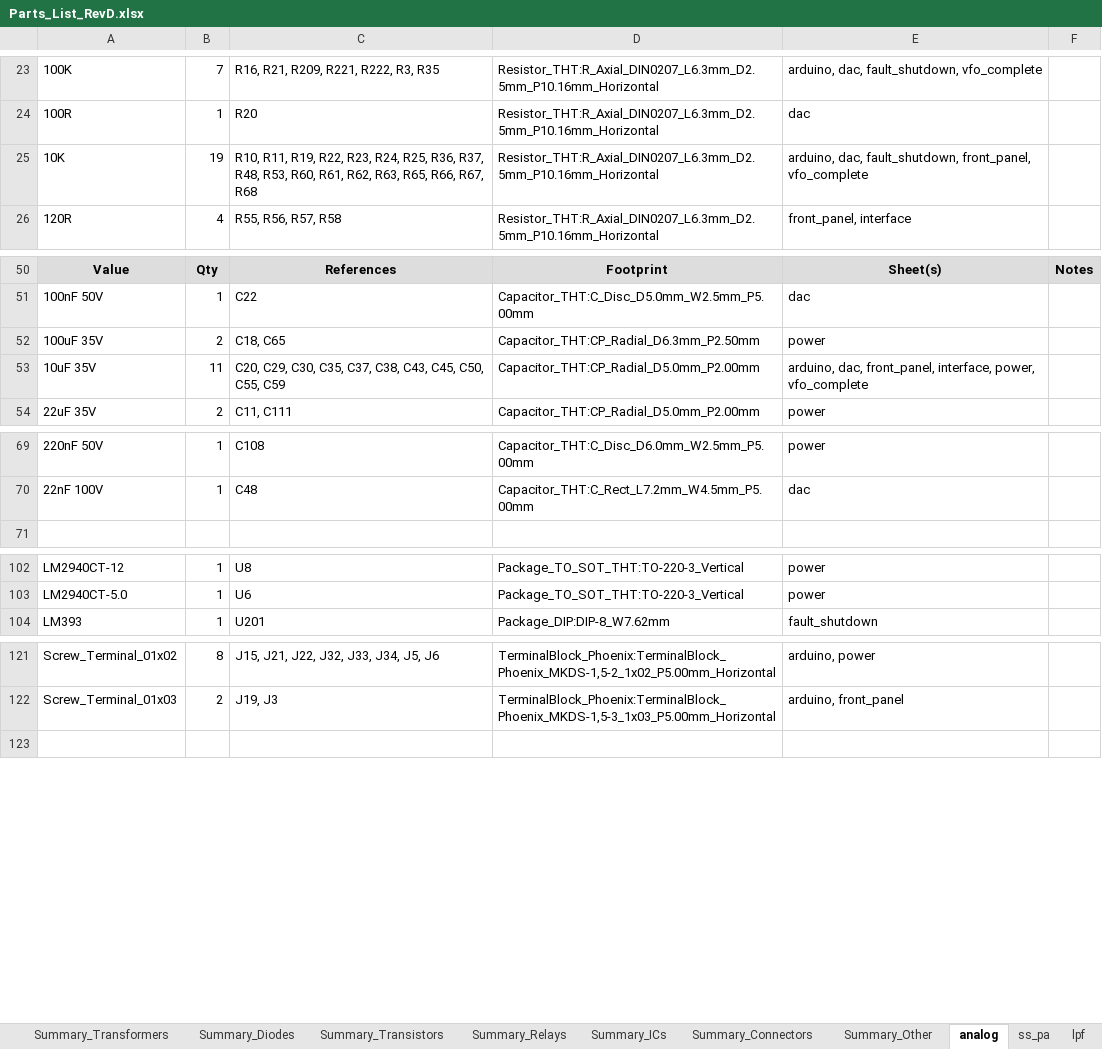
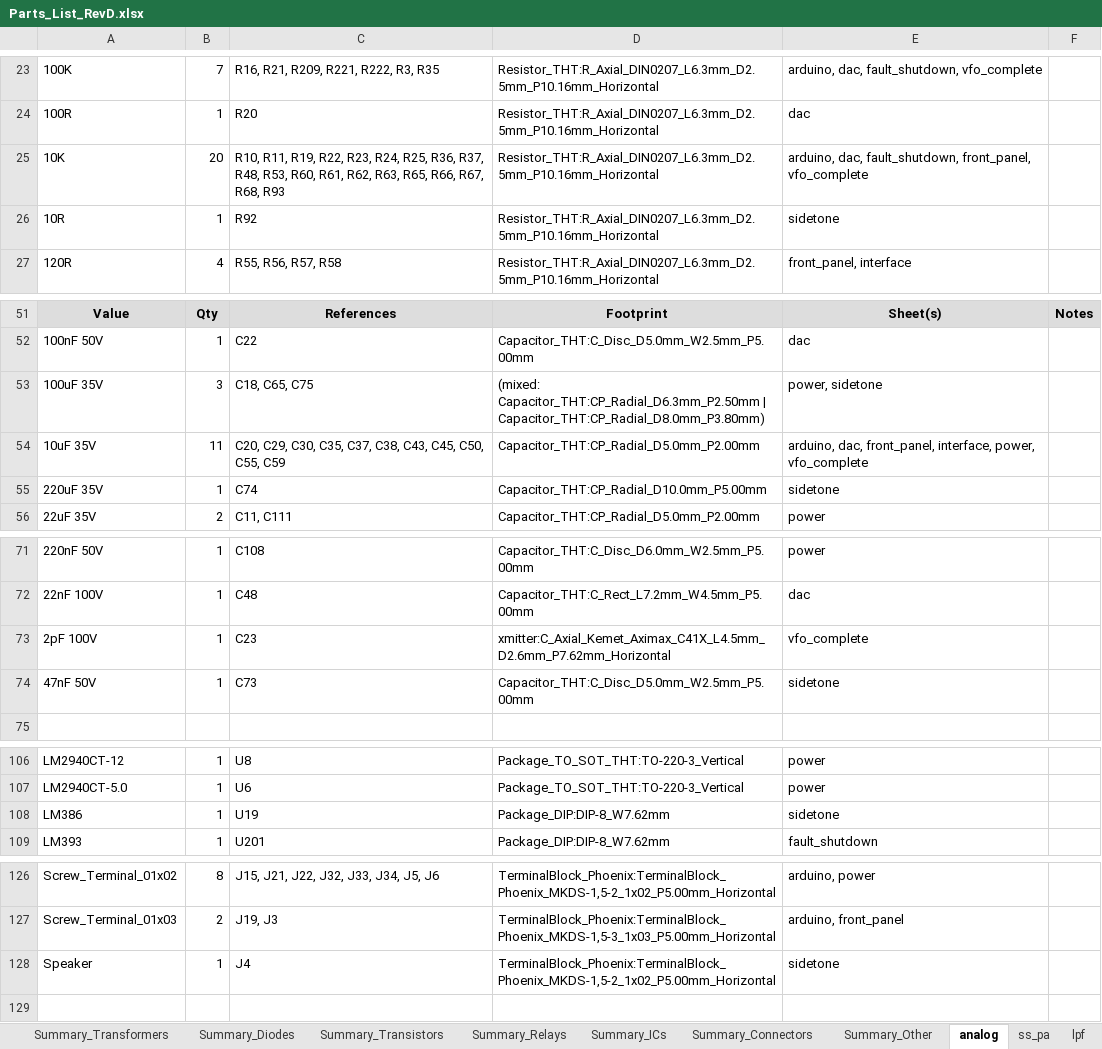
Before and after one commit to agelders2021/xmitter, an Excel workbook: Documentation/Parts_List_RevD.xlsx, sheet analog, drawn as a sheet; only a part is shown, gaps mark what is left out; values as stored, in another font and other column widths than the file's, no borders; addresses are those after the commit; the diff covers the shown part only; the diff names each change by its address in the sheet, - before the commit and + after, or states it on an @@ line.

Commit message:
Rev D: sidetone soft-keying rework + related
Sidetone (analog/sidetone): drop Q8 DGFET keyer in favor of a
soft-keyed chain using three spare CD74HC4050E (U14 C/D/E) buffers
to level-shift GATE_2 to 3.3 V logic, with D10/D11 Schottky routing
and an RC envelope filter feeding a 10 k Bourns pot, LM386 (gain 20)
and the J4 speaker terminal. Set voltage ratings and footprints on
all newly-added parts (ceramic disc / radial electrolytic / 1/4 W
axial). Simulation reference: xmitter_prj/test_sidetone.sch +
sidetone_soft_hold.cir, writeup in Documentation/sidetone_tuning.md.

analog/interface: U14 units C/D/E migrated off this sheet to
sidetone, placement annotated.

analog/fault_shutdown: route restructure around the shared U202 ch4.

analog/power: C31 / C109 (0.47 uF 100 V) switched to dual-pitch
P2.50 mm / P5.00 mm footprint to match the 2.54 mm lead-spacing
parts just ordered; original 5 mm pads retained.

ss_pa/pa_stage: new 100 k pull plus two 10 uH chokes.

Netlists regenerated (analog.net, ss_pa.net, Output LPF.net).

Documentation/xmitter_RevD_description.md: rewrite §1 overview
and §2.4 for the new sidetone topology.

BOM pipeline (tools/gen_cart_diff.py, package_bom_deliverables.py):
add a Voltage column for caps and a BOM+2 economy order column
alongside the existing 10x-for-1/4W column, plus voltage-bump hint
helpers. Fresh Cart_Diff_2026-11-14.xlsx + refreshed Parts_List.

```diff
--- a/Documentation/Parts_List_RevD.xlsx (sheet analog)
+++ b/Documentation/Parts_List_RevD.xlsx (sheet analog)
-B25: 19
+B25: 20
-C25: …R66, R67, R68
+C25: …R66, R67, R68, R93
+row 26: 10R | 1 | R92 | Resistor_THT:R_Axial_DIN0207_L6.3mm_D2.5mm_P10.16mm_Horizontal | sidetone
-B53: 2
+B53: 3
-C53: C18, C65
+C53: C18, C65, C75
-D53: Capacitor_THT:CP_Radial_D6.3mm_P2.50mm
+D53: (mixed: Capacitor_THT:CP_Radial_D6.3mm_P2.50mm | Capacitor_THT:CP_Radial_D8.0mm_P3.80mm)
-E53: power
+E53: power, sidetone
+row 55: 220uF 35V | 1 | C74 | Capacitor_THT:CP_Radial_D10.0mm_P5.00mm | sidetone
+row 73: 2pF 100V | 1 | C23 | xmitter:C_Axial_Kemet_Aximax_C41X_L4.5mm_D2.6mm_P7.62mm_Horizontal | vfo_complete
+row 74: 47nF 50V | 1 | C73 | Capacitor_THT:C_Disc_D5.0mm_W2.5mm_P5.00mm | sidetone
+row 108: LM386 | 1 | U19 | Package_DIP:DIP-8_W7.62mm | sidetone
+row 128: Speaker | 1 | J4 | TerminalBlock_Phoenix:TerminalBlock_Phoenix_MKDS-1,5-2_1x02_P5.00mm_Horizontal | sidetone
```
Also changed, not shown: 8 edited cells elsewhere in this sheet, sheet Overview, sheet ss_pa, 15 other files.
